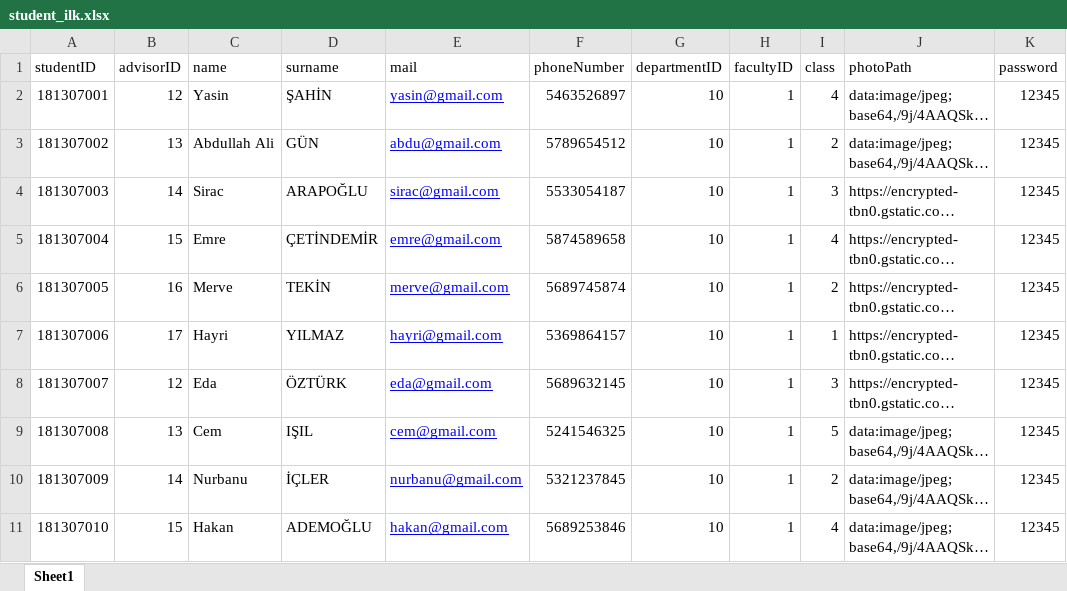
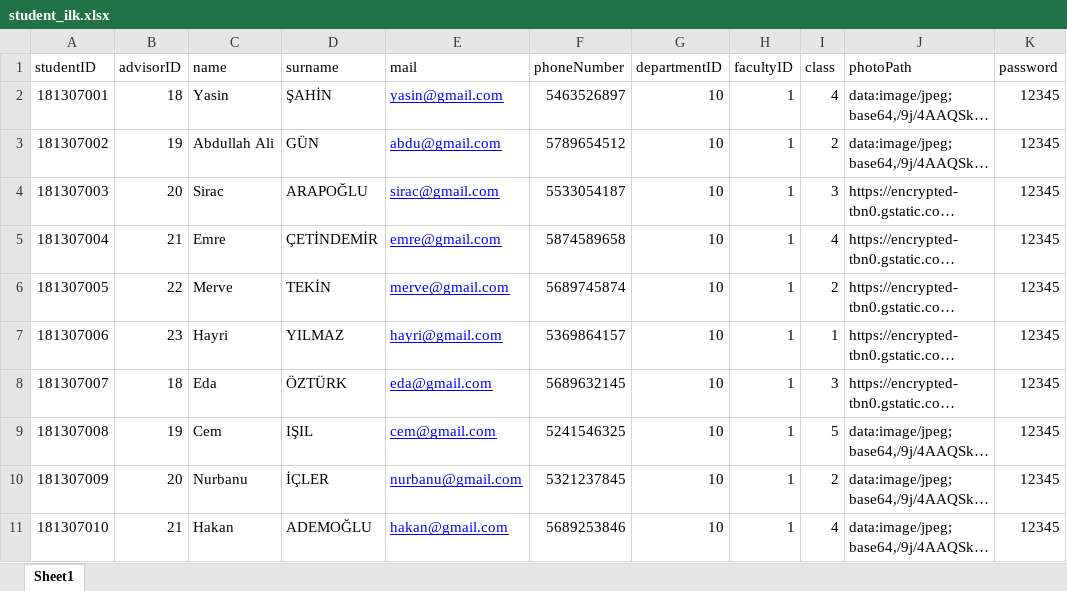
Before and after one commit to KouApp/YG2_WebSites, an Excel workbook: public/public/dosyalar/student_ilk.xlsx, sheet Sheet1, drawn as a sheet; long unchanged cells end in …; values as stored, in another font and other column widths than the file's, no borders; the diff names each change by its address in the sheet, - before the commit and + after, or states it on an @@ line.

```diff
--- a/public/public/dosyalar/student_ilk.xlsx (sheet Sheet1)
+++ b/public/public/dosyalar/student_ilk.xlsx (sheet Sheet1)
-B2 (advisorID): 12
+B2 (advisorID): 18
-B3 (advisorID): 13
+B3 (advisorID): 19
-B4 (advisorID): 14
+B4 (advisorID): 20
-B5 (advisorID): 15
+B5 (advisorID): 21
-B6 (advisorID): 16
+B6 (advisorID): 22
-B7 (advisorID): 17
+B7 (advisorID): 23
-B8 (advisorID): 12
+B8 (advisorID): 18
-B9 (advisorID): 13
+B9 (advisorID): 19
-B10 (advisorID): 14
+B10 (advisorID): 20
-B11 (advisorID): 15
+B11 (advisorID): 21
```
Also changed, not shown: 3 other files.
